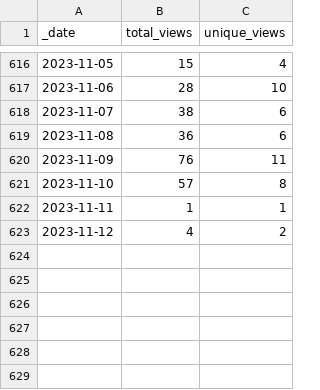
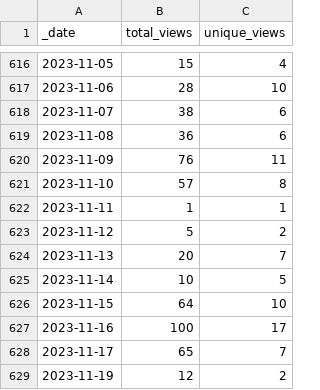
Before and after one commit to Nik-Zainal-Group/signature.tools.lib, a CSV file: traffic/views.csv, drawn as a sheet; only a part is shown, gaps mark what is left out.

Commit message:
GitHub traffic

```diff
--- a/traffic/views.csv
+++ b/traffic/views.csv
@@ -622,2 +622,8 @@ _date,total_views,unique_views
 2023-11-11,1,1
-2023-11-12,4,2
+2023-11-12,5,2
+2023-11-13,20,7
+2023-11-14,10,5
+2023-11-15,64,10
+2023-11-16,100,17
+2023-11-17,65,7
+2023-11-19,12,2
```
Also changed, not shown: traffic/clones.csv, 1 other file.
